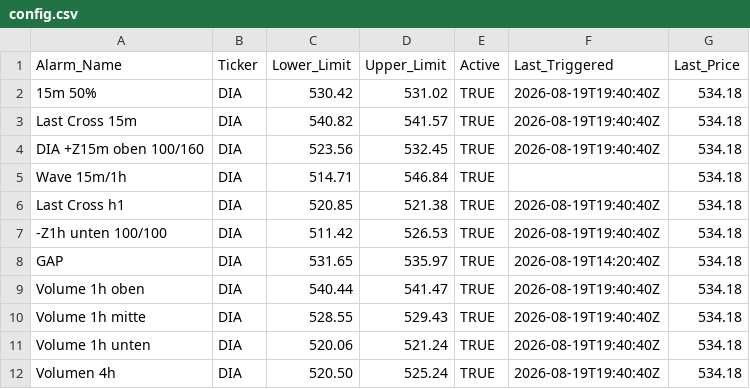
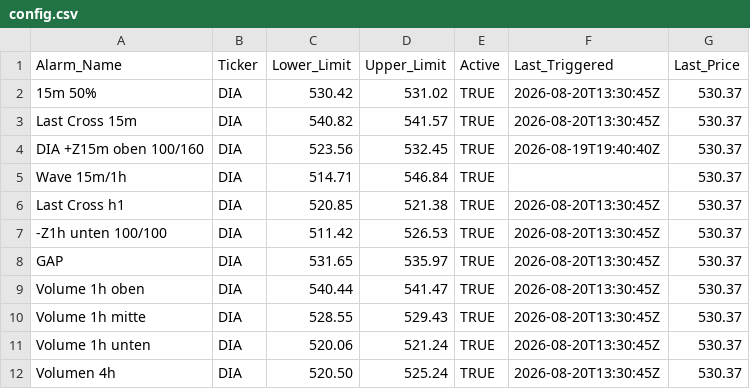
Before and after one commit to rhigazi/sigtrig001, a CSV file: config.csv, drawn as a sheet.

```diff
--- a/config.csv
+++ b/config.csv
@@ -1,12 +1,12 @@
 Alarm_Name,Ticker,Lower_Limit,Upper_Limit,Active,Last_Triggered,Last_Price
-15m 50%,DIA,530.42,531.02,TRUE,2026-08-19T19:40:40Z,534.18
-Last Cross 15m,DIA,540.82,541.57,TRUE,2026-08-19T19:40:40Z,534.18
-DIA +Z15m oben 100/160,DIA,523.56,532.45,TRUE,2026-08-19T19:40:40Z,534.18
-Wave 15m/1h,DIA,514.71,546.84,TRUE,,534.18
-Last Cross h1,DIA,520.85,521.38,TRUE,2026-08-19T19:40:40Z,534.18
--Z1h unten 100/100,DIA,511.42,526.53,TRUE,2026-08-19T19:40:40Z,534.18
-GAP,DIA,531.65,535.97,TRUE,2026-08-19T14:20:40Z,534.18
-Volume 1h oben,DIA,540.44,541.47,TRUE,2026-08-19T19:40:40Z,534.18
-Volume 1h mitte,DIA,528.55,529.43,TRUE,2026-08-19T19:40:40Z,534.18
-Volume 1h unten,DIA,520.06,521.24,TRUE,2026-08-19T19:40:40Z,534.18
-Volumen 4h,DIA,520.50,525.24,TRUE,2026-08-19T19:40:40Z,534.18
+15m 50%,DIA,530.42,531.02,TRUE,2026-08-20T13:30:45Z,530.37
+Last Cross 15m,DIA,540.82,541.57,TRUE,2026-08-20T13:30:45Z,530.37
+DIA +Z15m oben 100/160,DIA,523.56,532.45,TRUE,2026-08-19T19:40:40Z,530.37
+Wave 15m/1h,DIA,514.71,546.84,TRUE,,530.37
+Last Cross h1,DIA,520.85,521.38,TRUE,2026-08-20T13:30:45Z,530.37
+-Z1h unten 100/100,DIA,511.42,526.53,TRUE,2026-08-20T13:30:45Z,530.37
+GAP,DIA,531.65,535.97,TRUE,2026-08-20T13:30:45Z,530.37
+Volume 1h oben,DIA,540.44,541.47,TRUE,2026-08-20T13:30:45Z,530.37
+Volume 1h mitte,DIA,528.55,529.43,TRUE,2026-08-20T13:30:45Z,530.37
+Volume 1h unten,DIA,520.06,521.24,TRUE,2026-08-20T13:30:45Z,530.37
+Volumen 4h,DIA,520.50,525.24,TRUE,2026-08-20T13:30:45Z,530.37
```
